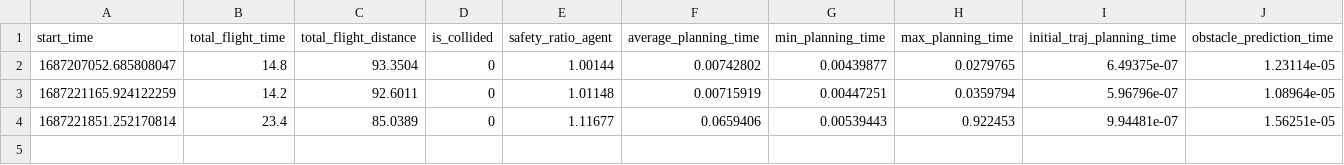
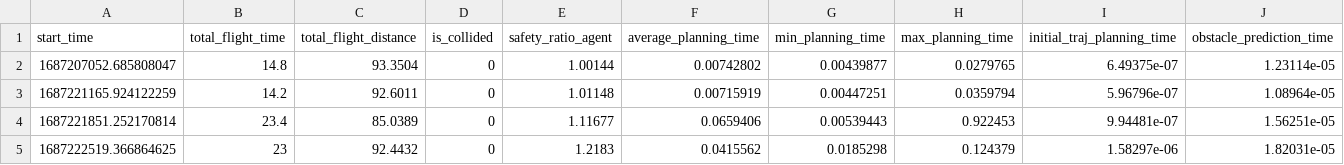
Before and after one commit to vivek-uka/lsc_planner, a CSV file: log/summary_LSC_10agents.csv, drawn as a sheet; only a part is shown; rows hold the shown columns only; the diff names each change by its address in the sheet, - before the commit and + after, or states it on an @@ line.

```diff
--- a/log/summary_LSC_10agents.csv
+++ b/log/summary_LSC_10agents.csv
+row 5: 1687222519.366864625 | 23 | 92.4432 | 0 | 1.2183 | 0.0415562 | 0.0185298 | 0.124379 | 1.58297e-06 | 1.82031e-05
```
Also changed, not shown: 5 other files.
